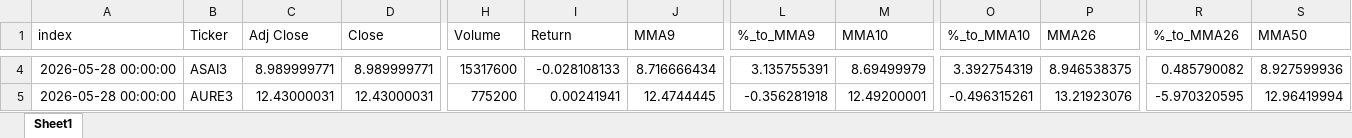
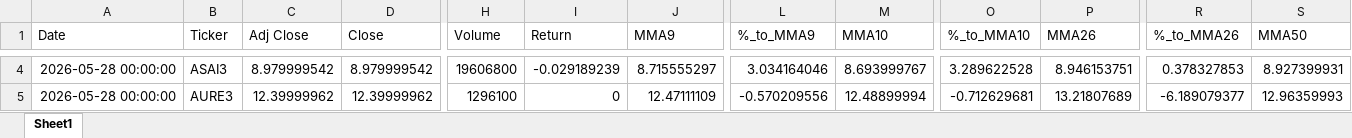
Before and after one commit to GiovanniCharret/robusta_market_analysis, an Excel workbook: site/data/latest.xlsx, sheet Sheet1, drawn as a sheet; only a part is shown, gaps mark what is left out; values as stored, in another font and other column widths than the file's, no borders; the diff covers the shown part only; the diff names each change by its address in the sheet, - before the commit and + after, or states it on an @@ line.

```diff
--- a/site/data/latest.xlsx (sheet Sheet1)
+++ b/site/data/latest.xlsx (sheet Sheet1)
-A1: index
+A1: Date
-C4 (Adj Close): 8.989999771
+C4 (Adj Close): 8.979999542
-D4 (Close): 8.989999771
+D4 (Close): 8.979999542
-H4 (Volume): 15317600
+H4 (Volume): 19606800
-I4 (Return): -0.028108133
+I4 (Return): -0.029189239
-J4 (MMA9): 8.716666434
+J4 (MMA9): 8.715555297
-L4 (%_to_MMA9): 3.135755391
+L4 (%_to_MMA9): 3.034164046
-M4 (MMA10): 8.69499979
+M4 (MMA10): 8.693999767
-O4 (%_to_MMA10): 3.392754319
+O4 (%_to_MMA10): 3.289622528
-P4 (MMA26): 8.946538375
+P4 (MMA26): 8.946153751
-R4 (%_to_MMA26): 0.485790082
+R4 (%_to_MMA26): 0.378327853
-S4 (MMA50): 8.927599936
+S4 (MMA50): 8.927399931
-C5 (Adj Close): 12.43000031
+C5 (Adj Close): 12.39999962
-D5 (Close): 12.43000031
+D5 (Close): 12.39999962
-H5 (Volume): 775200
+H5 (Volume): 1296100
-I5 (Return): 0.00241941
+I5 (Return): 0
-J5 (MMA9): 12.4744445
+J5 (MMA9): 12.47111109
-L5 (%_to_MMA9): -0.356281918
+L5 (%_to_MMA9): -0.570209556
-M5 (MMA10): 12.49200001
+M5 (MMA10): 12.48899994
-O5 (%_to_MMA10): -0.496315261
+O5 (%_to_MMA10): -0.712629681
-P5 (MMA26): 13.21923076
+P5 (MMA26): 13.21807689
-R5 (%_to_MMA26): -5.970320595
+R5 (%_to_MMA26): -6.189079377
-S5 (MMA50): 12.96419994
+S5 (MMA50): 12.96359993
```
Also changed, not shown: 1668 edited cells elsewhere in this sheet, 1 other file.
